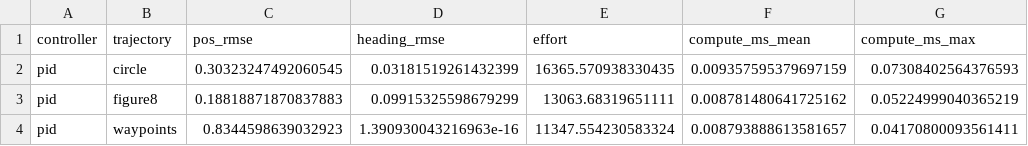
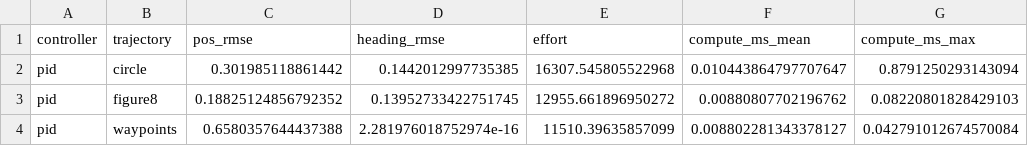
Before and after one commit to yashhorseman/holonomic-control-benchmark, a CSV file: results/pid_nominal.csv, drawn as a sheet.

Commit message:
Added MPC Controller and compared with PID controller

```diff
--- a/results/pid_nominal.csv
+++ b/results/pid_nominal.csv
@@ -1,4 +1,4 @@
 controller,trajectory,pos_rmse,heading_rmse,effort,compute_ms_mean,compute_ms_max
-pid,circle,0.30323247492060545,0.03181519261432399,16365.570938330435,0.009357595379697159,0.07308402564376593
-pid,figure8,0.18818871870837883,0.09915325598679299,13063.68319651111,0.008781480641725162,0.05224999040365219
-pid,waypoints,0.8344598639032923,1.390930043216963e-16,11347.554230583324,0.008793888613581657,0.04170800093561411
+pid,circle,0.301985118861442,0.1442012997735385,16307.545805522968,0.010443864797707647,0.8791250293143094
+pid,figure8,0.18825124856792352,0.13952733422751745,12955.661896950272,0.00880807702196762,0.08220801828429103
+pid,waypoints,0.6580357644437388,2.281976018752974e-16,11510.39635857099,0.008802281343378127,0.042791012674570084
```
Also changed, not shown: 5 other files.
